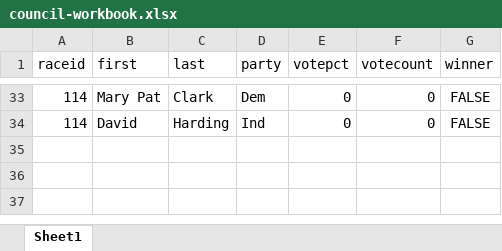
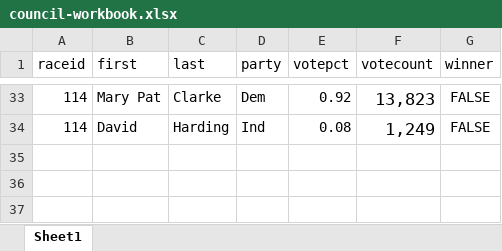
Before and after one commit to baltimore-sun-data/voter-guide-2016-live, an Excel workbook: results/council-workbook.xlsx, sheet Sheet1, drawn as a sheet; only a part is shown, gaps mark what is left out; values as stored, in another font and other column widths than the file's, no borders; the diff covers the shown part only; the diff names each change by its address in the sheet, - before the commit and + after, or states it on an @@ line.

```diff
--- a/results/council-workbook.xlsx (sheet Sheet1)
+++ b/results/council-workbook.xlsx (sheet Sheet1)
-C33 (last): Clark
+C33 (last): Clarke
-E33 (votepct): 0
+E33 (votepct): 0.92
@@ F33:F34 text size: larger @@
-F33 (votecount): 0
+F33 (votecount): 13,823
-E34 (votepct): 0
+E34 (votepct): 0.08
-F34 (votecount): 0
+F34 (votecount): 1,249
```
Also changed, not shown: 63 edited cells and cell formats elsewhere in this sheet, 3 other files.
